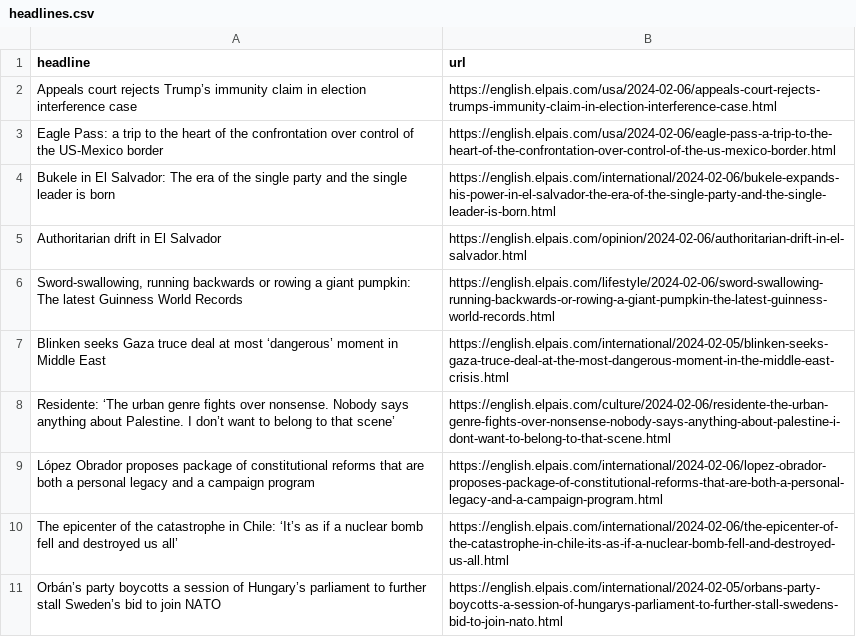
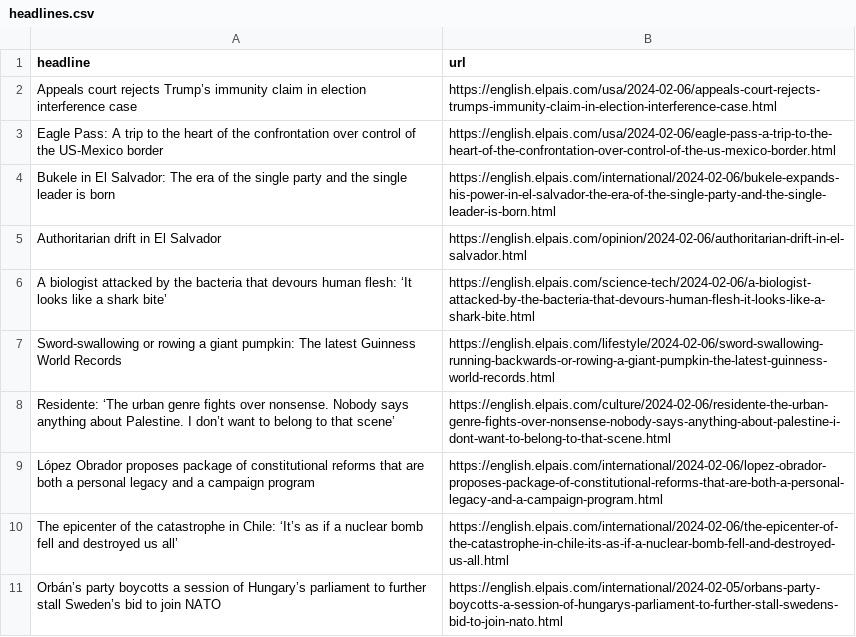
Before and after one commit to dlaiu/headlines-scraper, a CSV file: headlines.csv, drawn as a sheet; only a part is shown.

```diff
--- a/headlines.csv
+++ b/headlines.csv
@@ -2,7 +2,7 @@ headline,url
 Appeals court rejects Trump’s immunity claim in election interference case,https://english.elpais.com/usa/2024-02-06/appeals-court-rejects-trumps-immunity-claim-in-election-interference-case.html
-Eagle Pass: a trip to the heart of the confrontation over control of the US-Mexico border,https://english.elpais.com/usa/2024-02-06/eagle-pass-a-trip-to-the-heart-of-the-confrontation-over-control-of-the-us-mexico-border.html
+Eagle Pass: A trip to the heart of the confrontation over control of the US-Mexico border,https://english.elpais.com/usa/2024-02-06/eagle-pass-a-trip-to-the-heart-of-the-confrontation-over-control-of-the-us-mexico-border.html
 Bukele in El Salvador: The era of the single party and the single leader is born,https://english.elpais.com/international/2024-02-06/bukele-expands-his-power-in-el-salvador-the-era-of-the-single-party-and-the-single-leader-is-born.html
 Authoritarian drift in El Salvador,https://english.elpais.com/opinion/2024-02-06/authoritarian-drift-in-el-salvador.html
-"Sword-swallowing, running backwards or rowing a giant pumpkin: The latest Guinness World Records",https://english.elpais.com/lifestyle/2024-02-06/sword-swallowing-running-backwards-or-rowing-a-giant-pumpkin-the-latest-guinness-world-records.html
-Blinken seeks Gaza truce deal at most ‘dangerous’ moment in Middle East,https://english.elpais.com/international/2024-02-05/blinken-seeks-gaza-truce-deal-at-the-most-dangerous-moment-in-the-middle-east-crisis.html
+A biologist attacked by the bacteria that devours human flesh: ‘It looks like a shark bite’,https://english.elpais.com/science-tech/2024-02-06/a-biologist-attacked-by-the-bacteria-that-devours-human-flesh-it-looks-like-a-shark-bite.html
+Sword-swallowing or rowing a giant pumpkin: The latest Guinness World Records,https://english.elpais.com/lifestyle/2024-02-06/sword-swallowing-running-backwards-or-rowing-a-giant-pumpkin-the-latest-guinness-world-records.html
 Residente: ‘The urban genre fights over nonsense. Nobody says anything about Palestine. I don’t want to belong to that scene’,https://english.elpais.com/culture/2024-02-06/residente-the-urban-genre-fights-over-nonsense-nobody-says-anything-about-palestine-i-dont-want-to-belong-to-that-scene.html
```
